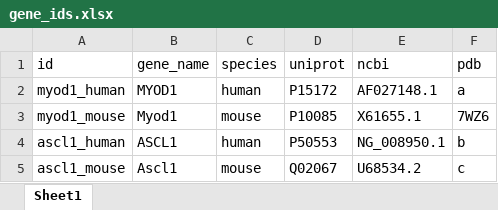
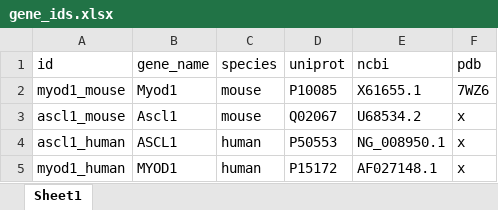
Before and after one commit to suarezalvarez/hlh_browser, an Excel workbook: data/gene_ids.xlsx, sheet Sheet1, drawn as a sheet; values as stored, in another font and other column widths than the file's, no borders; removed rows and columns are numbered as before the commit, all else as after; the diff names each change by its address in the sheet, - before the commit and + after, or states it on an @@ line.

```diff
--- a/data/gene_ids.xlsx (sheet Sheet1)
+++ b/data/gene_ids.xlsx (sheet Sheet1)
-row 2: myod1_human | MYOD1 | human | P15172 | AF027148.1 | a
-row 4: ascl1_human | ASCL1 | human | P50553 | NG_008950.1 | b
-F3 (pdb): c
+F3 (pdb): x
+row 4: ascl1_human | ASCL1 | human | P50553 | NG_008950.1 | x
+row 5: myod1_human | MYOD1 | human | P15172 | AF027148.1 | x
```
Also changed, not shown: 9 other files.
